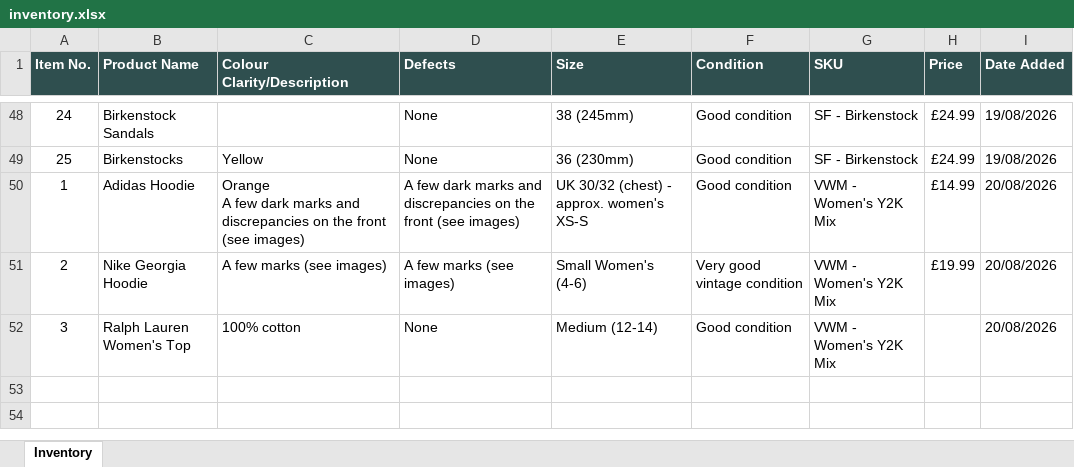
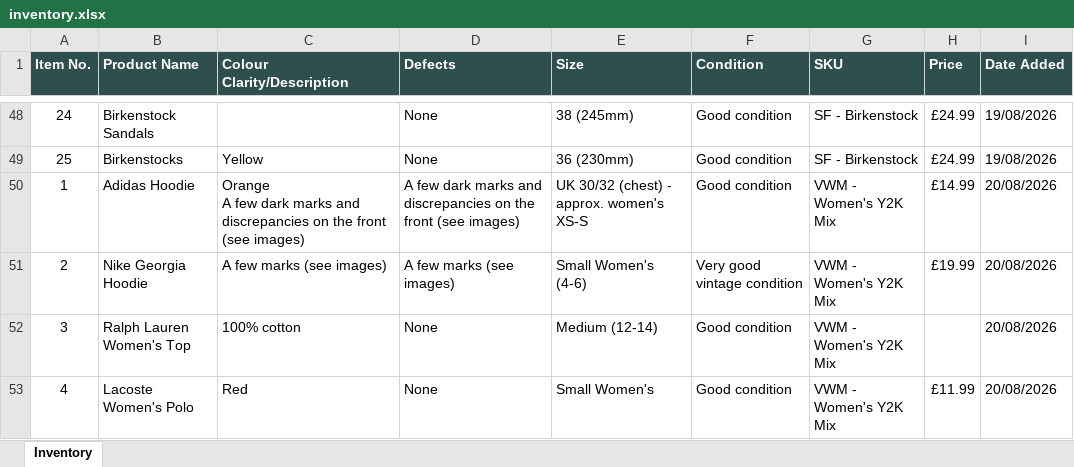
Before and after one commit to Mrwilson1882/Milltown-Archive, an Excel workbook: inventory.xlsx, sheet Inventory, drawn as a sheet; only a part is shown, gaps mark what is left out; values as stored, in another font and other column widths than the file's, no borders; the diff names each change by its address in the sheet, - before the commit and + after, or states it on an @@ line.

```diff
--- a/inventory.xlsx (sheet Inventory)
+++ b/inventory.xlsx (sheet Inventory)
+row 53: 4 | Lacoste Women's Polo | Red | None | Small Women's | Good condition | VWM - Women's Y2K Mix | £11.99 | 20/08/2026
```
Also changed, not shown: 2 other files.
